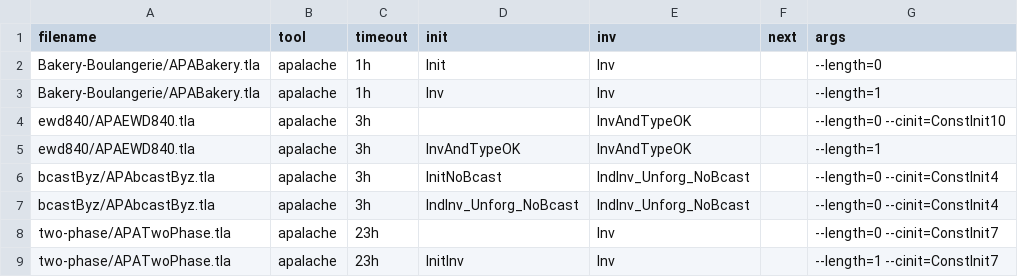
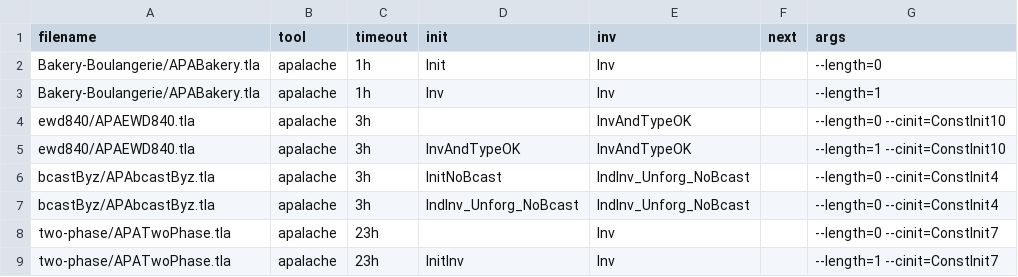
Before and after one commit to apalache-mc/apalache-tests, a CSV file: performance/apalache-inductive1.csv, drawn as a sheet.

Commit message:
fixed the experimental setup again

```diff
--- a/performance/apalache-inductive1.csv
+++ b/performance/apalache-inductive1.csv
@@ -4,3 +4,3 @@ Bakery-Boulangerie/APABakery.tla,apalache,1h,Inv,Inv,,--length=1
 ewd840/APAEWD840.tla,apalache,3h,,InvAndTypeOK,,--length=0 --cinit=ConstInit10
-ewd840/APAEWD840.tla,apalache,3h,InvAndTypeOK,InvAndTypeOK,,--length=1
+ewd840/APAEWD840.tla,apalache,3h,InvAndTypeOK,InvAndTypeOK,,--length=1 --cinit=ConstInit10
 bcastByz/APAbcastByz.tla,apalache,3h,InitNoBcast,IndInv_Unforg_NoBcast,,--length=0 --cinit=ConstInit4
```
